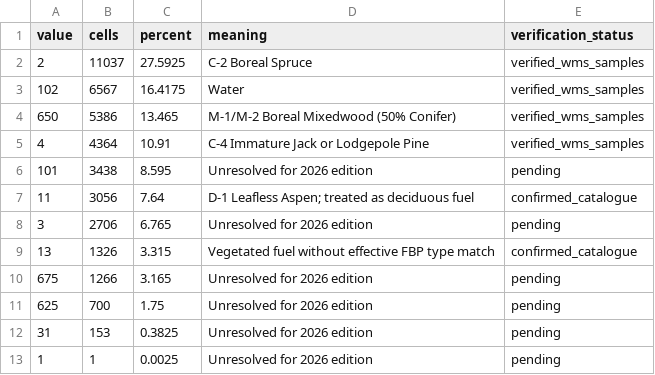
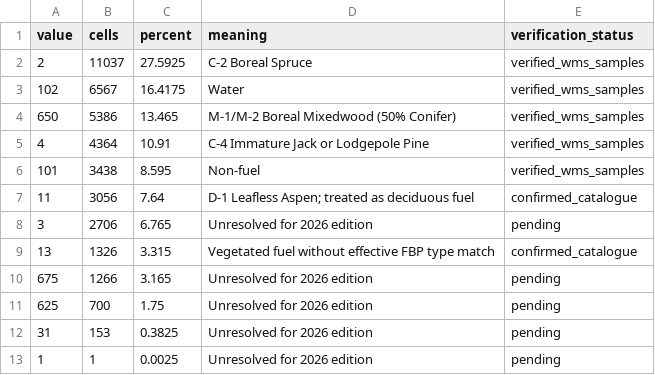
Before and after one commit to richardjpurcell/wildfire-exposure-uncertainty, a CSV file: docs/datasets/fbp-2026-code-register.csv, drawn as a sheet.

Commit message:
Verify 2026 FBP code 101 as Non-fuel

```diff
--- a/docs/datasets/fbp-2026-code-register.csv
+++ b/docs/datasets/fbp-2026-code-register.csv
@@ -5,3 +5,3 @@ value,cells,percent,meaning,verification_status
 4,4364,10.91,C-4 Immature Jack or Lodgepole Pine,verified_wms_samples
-101,3438,8.595,Unresolved for 2026 edition,pending
+101,3438,8.595,Non-fuel,verified_wms_samples
 11,3056,7.64,D-1 Leafless Aspen; treated as deciduous fuel,confirmed_catalogue
```
